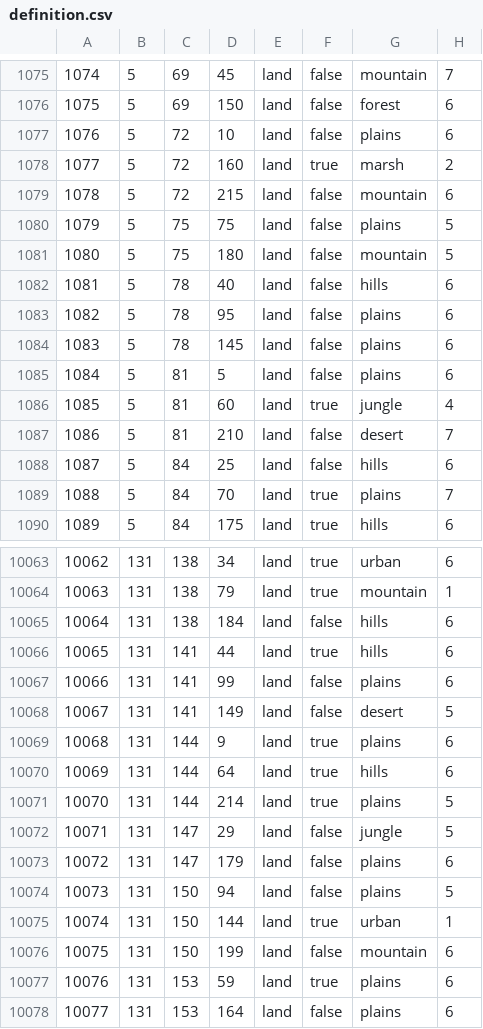
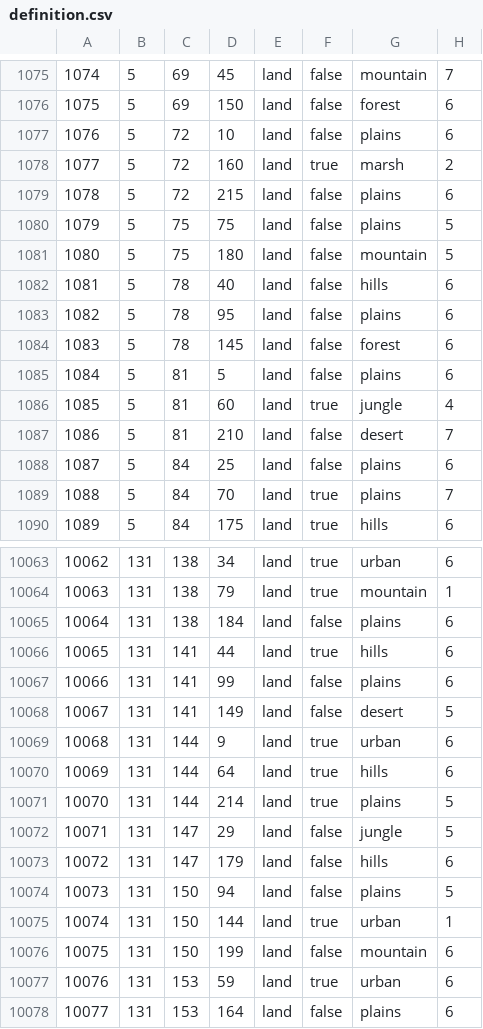
Before and after one commit to kasanakisara/AOR_beta, a CSV file: map/definition.csv, drawn as a sheet; only a part is shown, gaps mark what is left out; the diff covers the shown part only.

```diff
--- a/map/definition.csv
+++ b/map/definition.csv
@@ -1078,3 +1078,3 @@
 1077;5;72;160;land;true;marsh;2
-1078;5;72;215;land;false;mountain;6
+1078;5;72;215;land;false;plains;6
 1079;5;75;75;land;false;plains;5
@@ -1083,3 +1083,3 @@
 1082;5;78;95;land;false;plains;6
-1083;5;78;145;land;false;plains;6
+1083;5;78;145;land;false;forest;6
 1084;5;81;5;land;false;plains;6
@@ -1087,3 +1087,3 @@
 1086;5;81;210;land;false;desert;7
-1087;5;84;25;land;false;hills;6
+1087;5;84;25;land;false;plains;6
 1088;5;84;70;land;true;plains;7
@@ -10064,3 +10064,3 @@
 10063;131;138;79;land;true;mountain;1
-10064;131;138;184;land;false;hills;6
+10064;131;138;184;land;false;plains;6
 10065;131;141;44;land;true;hills;6
@@ -10068,3 +10068,3 @@
 10067;131;141;149;land;false;desert;5
-10068;131;144;9;land;true;plains;6
+10068;131;144;9;land;true;urban;6
 10069;131;144;64;land;true;hills;6
@@ -10072,3 +10072,3 @@
 10071;131;147;29;land;false;jungle;5
-10072;131;147;179;land;false;plains;6
+10072;131;147;179;land;false;hills;6
 10073;131;150;94;land;false;plains;5
@@ -10076,3 +10076,3 @@
 10075;131;150;199;land;false;mountain;6
-10076;131;153;59;land;true;plains;6
+10076;131;153;59;land;true;urban;6
 10077;131;153;164;land;false;plains;6
```
Also changed, not shown: 1 removed row and 179 edited cells elsewhere in this file, 36 other files.
